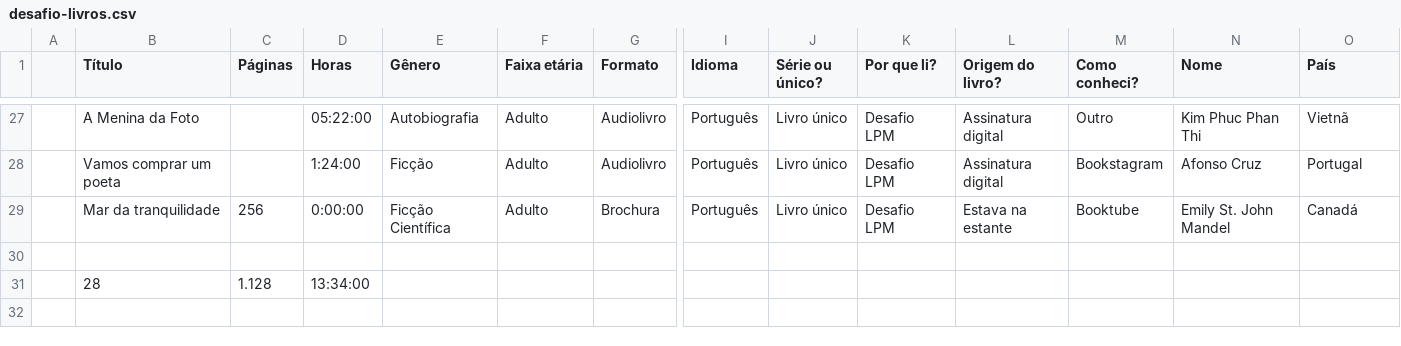
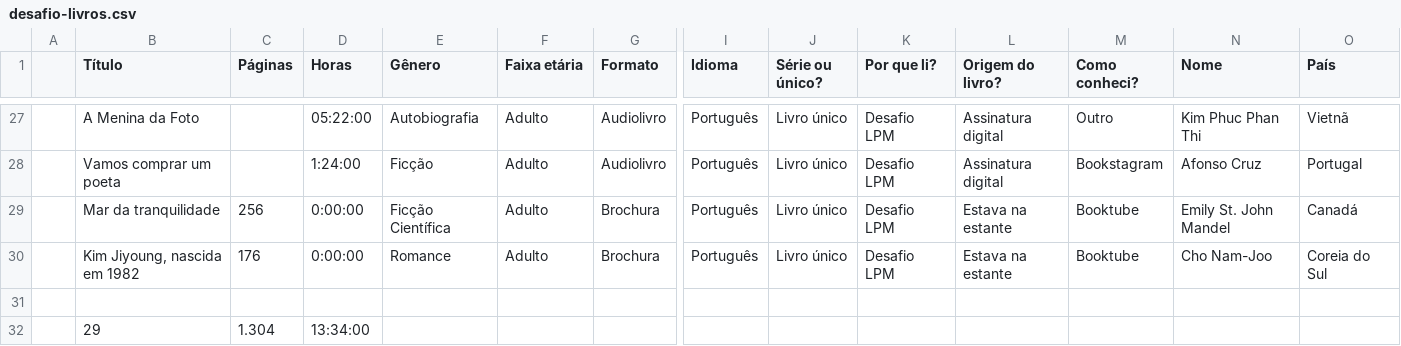
Before and after one commit to vesiuol/vesiuol, a CSV file: data/desafio-livros.csv, drawn as a sheet; only a part is shown, gaps mark what is left out; addresses are those after the commit; rows hold the shown columns only; the diff names each change by its address in the sheet, - before the commit and + after, or states it on an @@ line.

```diff
--- a/data/desafio-livros.csv
+++ b/data/desafio-livros.csv
+row 30:  | Kim Jiyoung, nascida em 1982 | 176 | 0:00:00 | Romance | Adulto | Brochura | Português | Livro único | Desafio LPM | Estava na estante | Booktube | Cho Nam-Joo | Coreia do Sul
-B32 (Título): 28
+B32 (Título): 29
-C32 (Páginas): 1.128
+C32 (Páginas): 1.304
```
